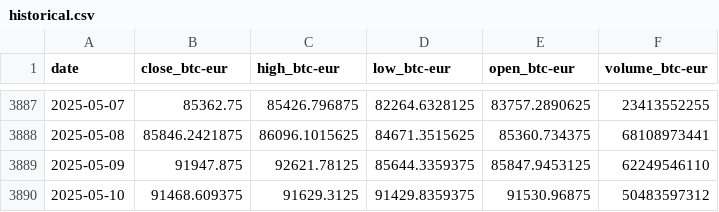
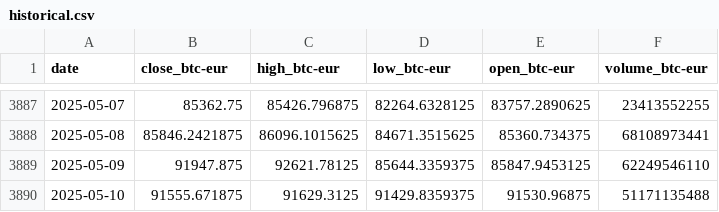
Before and after one commit to LuisaCarvajal/Proyecto_integradorV, a CSV file: src/piv/static/data/historical.csv, drawn as a sheet; only a part is shown, gaps mark what is left out.

```diff
--- a/src/piv/static/data/historical.csv
+++ b/src/piv/static/data/historical.csv
@@ -3889,2 +3889,2 @@ date,close_btc-eur,high_btc-eur,low_btc-eur,open_btc-eur,volume_btc-eur
 2025-05-09,91947.875,92621.78125,85644.3359375,85847.9453125,62249546110
-2025-05-10,91468.609375,91629.3125,91429.8359375,91530.96875,50483597312
+2025-05-10,91555.671875,91629.3125,91429.8359375,91530.96875,51171135488
```
Also changed, not shown: 1 other file.
